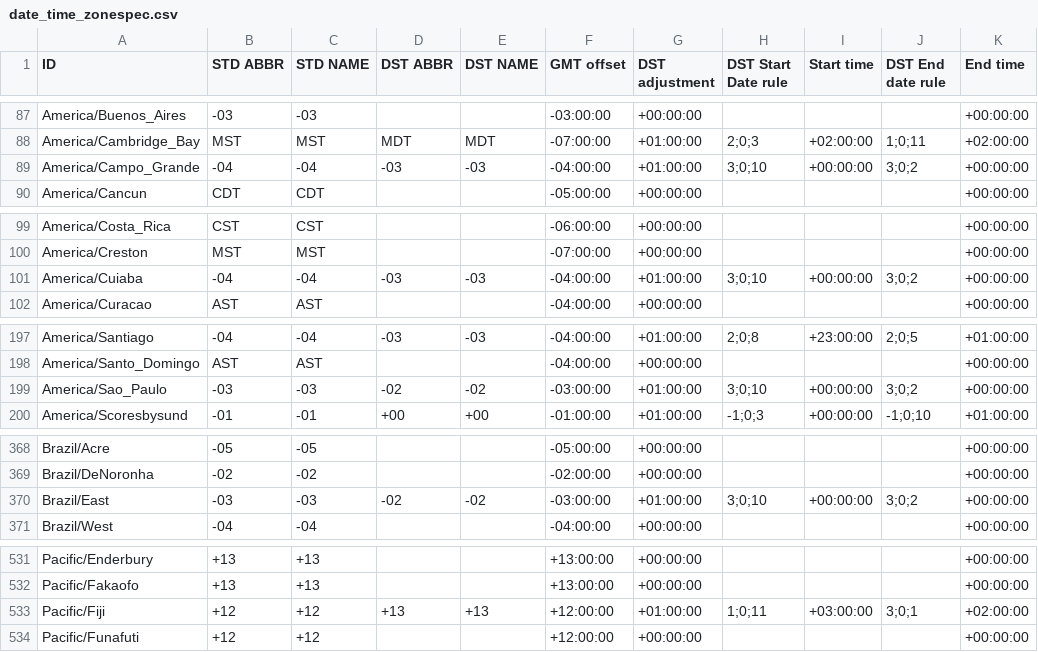
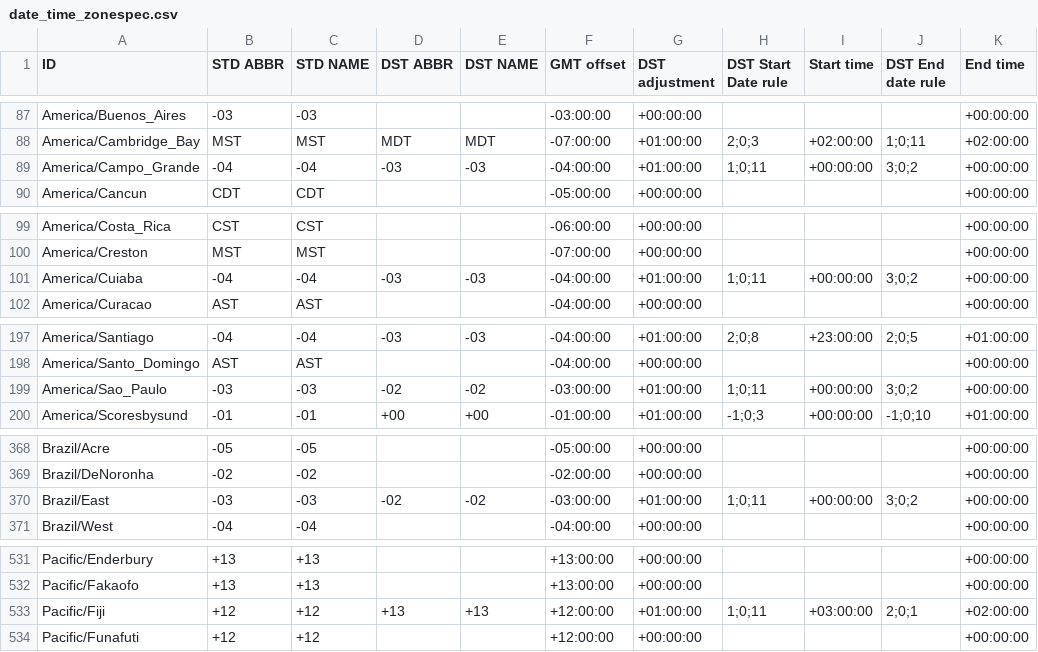
Before and after one commit to fmidev/smartmet-timezones, a CSV file: share/date_time_zonespec.csv, drawn as a sheet; only a part is shown, gaps mark what is left out; the diff covers the shown part only.

```diff
--- a/share/date_time_zonespec.csv
+++ b/share/date_time_zonespec.csv
@@ -88,3 +88,3 @@
 "America/Cambridge_Bay","MST","MST","MDT","MDT","-07:00:00","+01:00:00","2;0;3","+02:00:00","1;0;11","+02:00:00"
-"America/Campo_Grande","-04","-04","-03","-03","-04:00:00","+01:00:00","3;0;10","+00:00:00","3;0;2","+00:00:00"
+"America/Campo_Grande","-04","-04","-03","-03","-04:00:00","+01:00:00","1;0;11","+00:00:00","3;0;2","+00:00:00"
 "America/Cancun","CDT","CDT","","","-05:00:00","+00:00:00","","","","+00:00:00"
@@ -100,3 +100,3 @@
 "America/Creston","MST","MST","","","-07:00:00","+00:00:00","","","","+00:00:00"
-"America/Cuiaba","-04","-04","-03","-03","-04:00:00","+01:00:00","3;0;10","+00:00:00","3;0;2","+00:00:00"
+"America/Cuiaba","-04","-04","-03","-03","-04:00:00","+01:00:00","1;0;11","+00:00:00","3;0;2","+00:00:00"
 "America/Curacao","AST","AST","","","-04:00:00","+00:00:00","","","","+00:00:00"
@@ -198,3 +198,3 @@
 "America/Santo_Domingo","AST","AST","","","-04:00:00","+00:00:00","","","","+00:00:00"
-"America/Sao_Paulo","-03","-03","-02","-02","-03:00:00","+01:00:00","3;0;10","+00:00:00","3;0;2","+00:00:00"
+"America/Sao_Paulo","-03","-03","-02","-02","-03:00:00","+01:00:00","1;0;11","+00:00:00","3;0;2","+00:00:00"
 "America/Scoresbysund","-01","-01","+00","+00","-01:00:00","+01:00:00","-1;0;3","+00:00:00","-1;0;10","+01:00:00"
@@ -369,3 +369,3 @@
 "Brazil/DeNoronha","-02","-02","","","-02:00:00","+00:00:00","","","","+00:00:00"
-"Brazil/East","-03","-03","-02","-02","-03:00:00","+01:00:00","3;0;10","+00:00:00","3;0;2","+00:00:00"
+"Brazil/East","-03","-03","-02","-02","-03:00:00","+01:00:00","1;0;11","+00:00:00","3;0;2","+00:00:00"
 "Brazil/West","-04","-04","","","-04:00:00","+00:00:00","","","","+00:00:00"
@@ -532,3 +532,3 @@
 "Pacific/Fakaofo","+13","+13","","","+13:00:00","+00:00:00","","","","+00:00:00"
-"Pacific/Fiji","+12","+12","+13","+13","+12:00:00","+01:00:00","1;0;11","+03:00:00","3;0;1","+02:00:00"
+"Pacific/Fiji","+12","+12","+13","+13","+12:00:00","+01:00:00","1;0;11","+03:00:00","2;0;1","+02:00:00"
 "Pacific/Funafuti","+12","+12","","","+12:00:00","+00:00:00","","","","+00:00:00"
```
Also changed, not shown: 31 edited cells elsewhere in this file, 1 other file.
